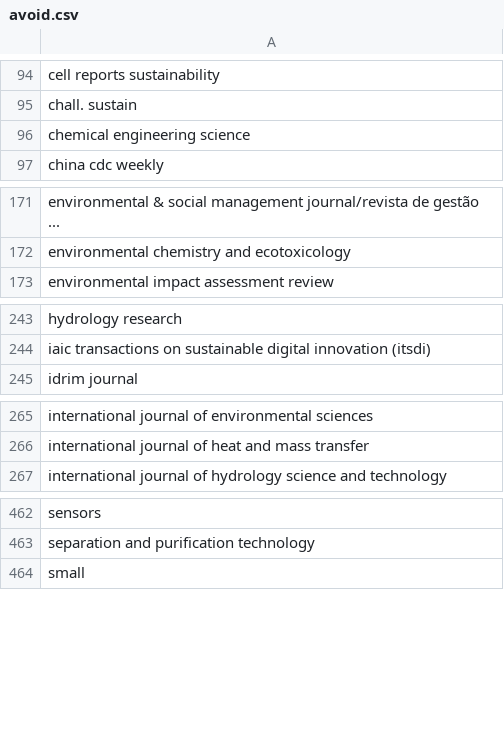
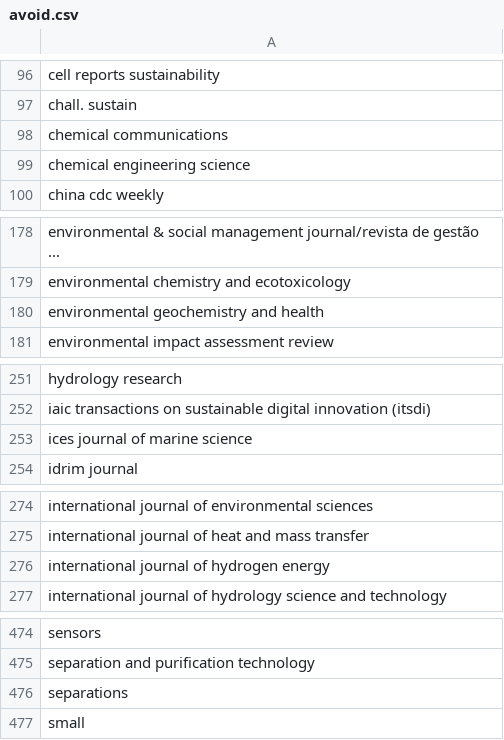
Before and after one commit to saswatanandi/paper-explorer-backend, a CSV file: data/databases/csv/avoid.csv, drawn as a sheet; only a part is shown, gaps mark what is left out; the diff covers the shown part only.

```diff
--- a/data/databases/csv/avoid.csv
+++ b/data/databases/csv/avoid.csv
@@ -95,2 +97,3 @@ cell reports sustainability
 chall. sustain
+chemical communications
 chemical engineering science
@@ -172,2 +179,3 @@ environmental & social management journal/revista de gestão ...
 environmental chemistry and ecotoxicology
+environmental geochemistry and health
 environmental impact assessment review
@@ -244,2 +252,3 @@ hydrology research
 iaic transactions on sustainable digital innovation (itsdi)
+ices journal of marine science
 idrim journal
@@ -266,2 +275,3 @@ international journal of environmental sciences
 international journal of heat and mass transfer
+international journal of hydrogen energy
 international journal of hydrology science and technology
@@ -463,2 +475,3 @@ sensors
 separation and purification technology
+separations
 small
```
Also changed, not shown: 9 added rows elsewhere in this file, data/databases/csv/unique_paper_id.csv, 1 other file.
